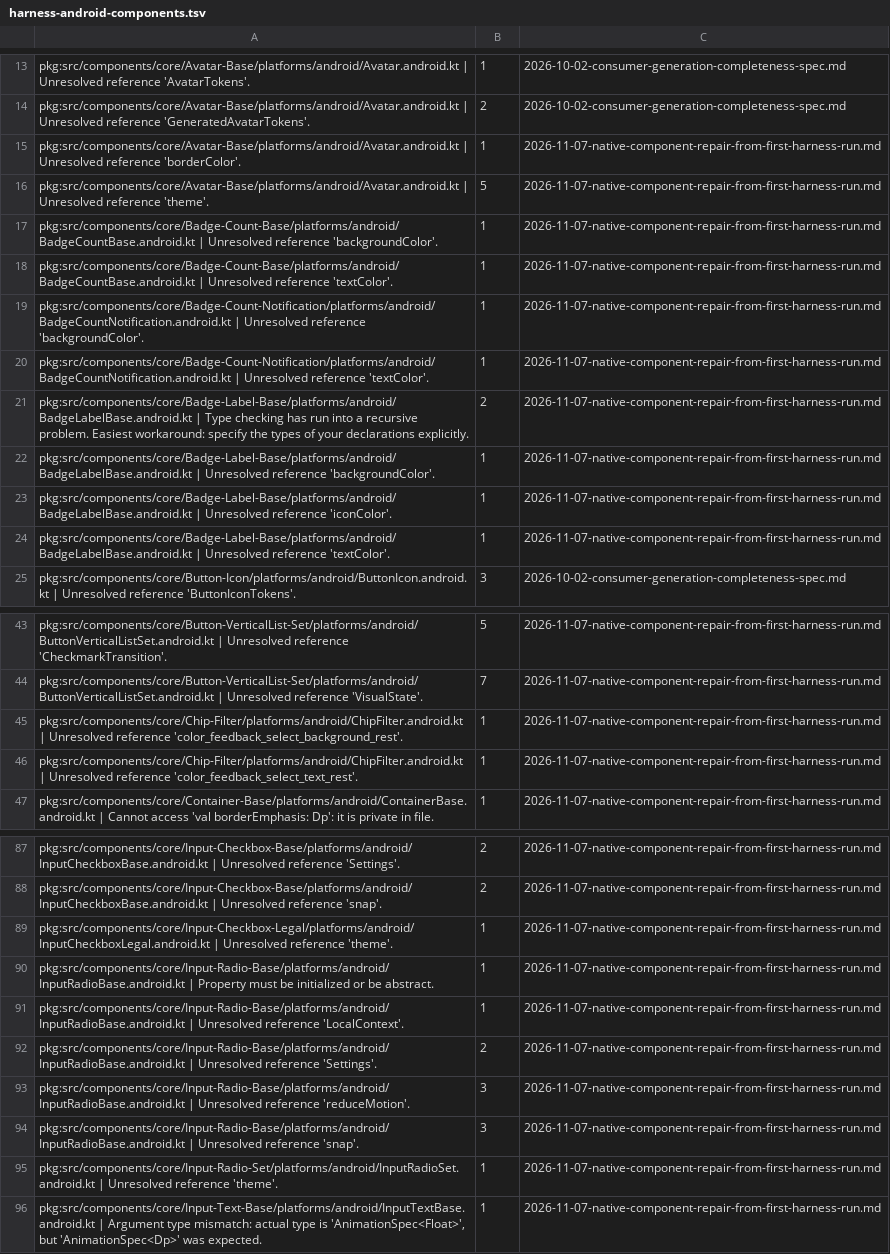
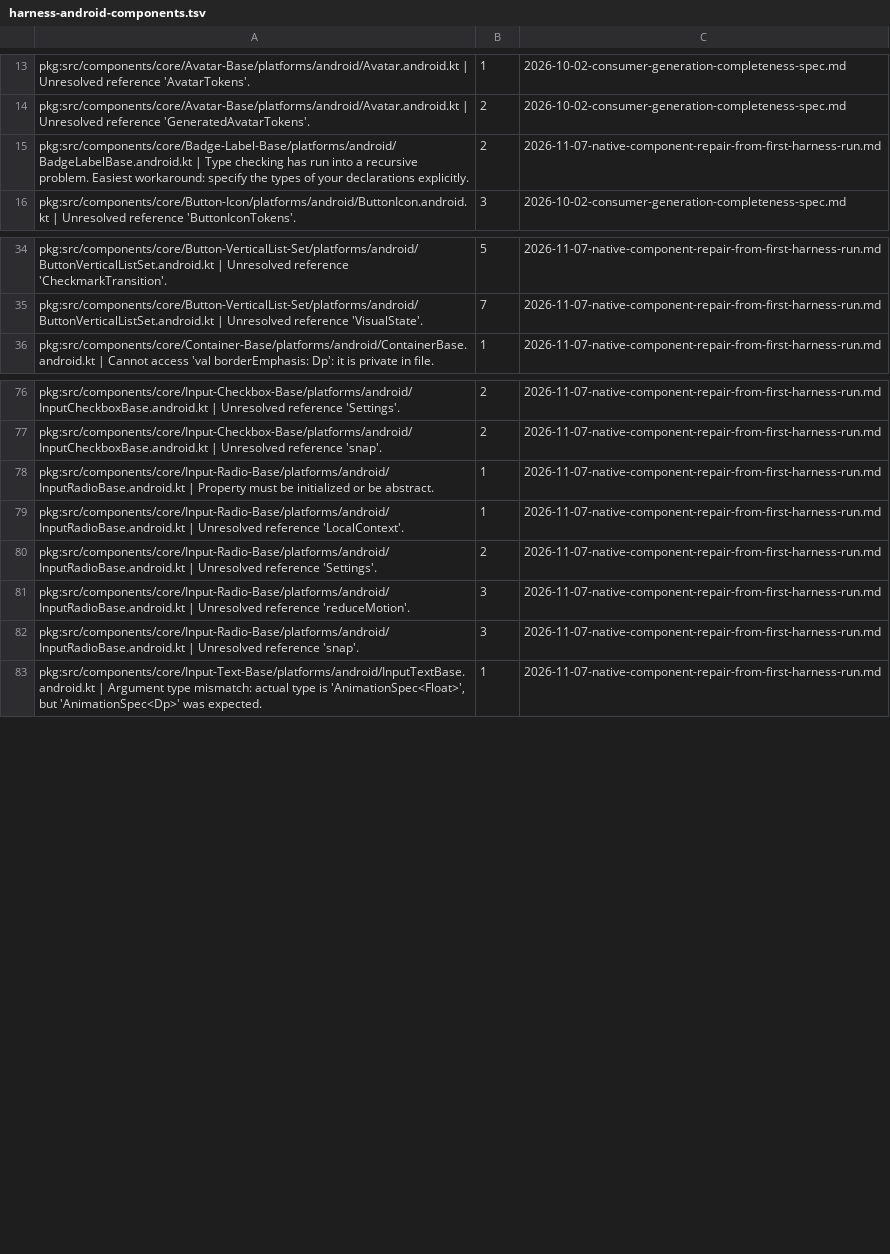
Before and after one commit to 3fn/DesignerPunk, a TSV file: harness/expected/harness-android-components.tsv, drawn as a sheet; only a part is shown, gaps mark what is left out; the diff names each change by its address in the sheet, - before the commit and + after, or states it on an @@ line.

Commit message:
Task 12.2: all of section E, the Badge and Avatar colour reads, VisualStateStyles; records archived (129)

```diff
--- a/harness/expected/harness-android-components.tsv
+++ b/harness/expected/harness-android-components.tsv
-row 15: pkg:src/components/core/Avatar-Base/platforms/android/Avatar.android.kt | Unresolved reference 'borderColor'. | 1 | 2026-11-07-native-component-repair-from-first-harness-run.md
-row 16: pkg:src/components/core/Avatar-Base/platforms/android/Avatar.android.kt | Unresolved reference 'theme'. | 5 | 2026-11-07-native-component-repair-from-first-harness-run.md
-row 17: pkg:src/components/core/Badge-Count-Base/platforms/android/BadgeCountBase.android.kt | Unresolved reference 'backgroundColor'. | 1 | 2026-11-07-native-component-repair-from-first-harness-run.md
-row 18: pkg:src/components/core/Badge-Count-Base/platforms/android/BadgeCountBase.android.kt | Unresolved reference 'textColor'. | 1 | 2026-11-07-native-component-repair-from-first-harness-run.md
-row 19: pkg:src/components/core/Badge-Count-Notification/platforms/android/BadgeCountNotification.android.kt | Unresolved reference 'backgroundColor'. | 1 | 2026-11-07-native-component-repair-from-first-harness-run.md
-row 20: pkg:src/components/core/Badge-Count-Notification/platforms/android/BadgeCountNotification.android.kt | Unresolved reference 'textColor'. | 1 | 2026-11-07-native-component-repair-from-first-harness-run.md
-row 22: pkg:src/components/core/Badge-Label-Base/platforms/android/BadgeLabelBase.android.kt | Unresolved reference 'backgroundColor'. | 1 | 2026-11-07-native-component-repair-from-first-harness-run.md
-row 23: pkg:src/components/core/Badge-Label-Base/platforms/android/BadgeLabelBase.android.kt | Unresolved reference 'iconColor'. | 1 | 2026-11-07-native-component-repair-from-first-harness-run.md
-row 24: pkg:src/components/core/Badge-Label-Base/platforms/android/BadgeLabelBase.android.kt | Unresolved reference 'textColor'. | 1 | 2026-11-07-native-component-repair-from-first-harness-run.md
-row 45: pkg:src/components/core/Chip-Filter/platforms/android/ChipFilter.android.kt | Unresolved reference 'color_feedback_select_background_rest'. | 1 | 2026-11-07-native-component-repair-from-first-harness-run.md
-row 46: pkg:src/components/core/Chip-Filter/platforms/android/ChipFilter.android.kt | Unresolved reference 'color_feedback_select_text_rest'. | 1 | 2026-11-07-native-component-repair-from-first-harness-run.md
-row 89: pkg:src/components/core/Input-Checkbox-Legal/platforms/android/InputCheckboxLegal.android.kt | Unresolved reference 'theme'. | 1 | 2026-11-07-native-component-repair-from-first-harness-run.md
-row 95: pkg:src/components/core/Input-Radio-Set/platforms/android/InputRadioSet.android.kt | Unresolved reference 'theme'. | 1 | 2026-11-07-native-component-repair-from-first-harness-run.md
```
Also changed, not shown: harness/expected/harness-ios-components.tsv, 14 other files.
